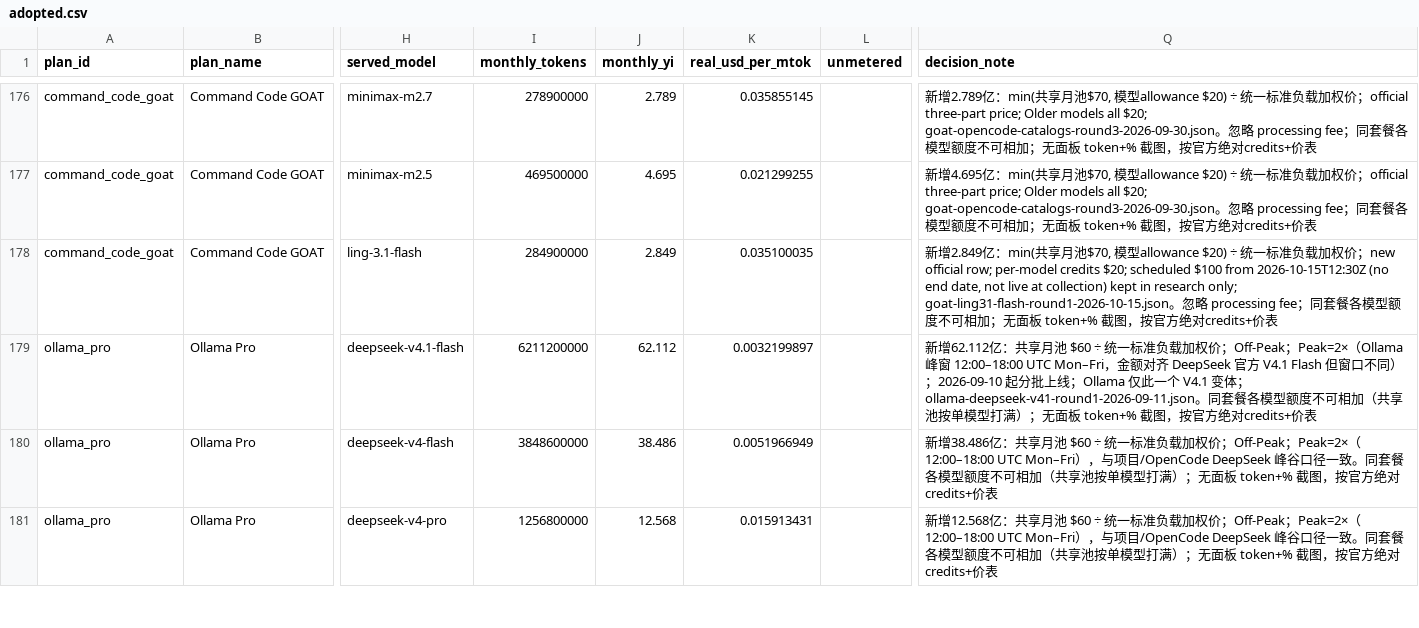
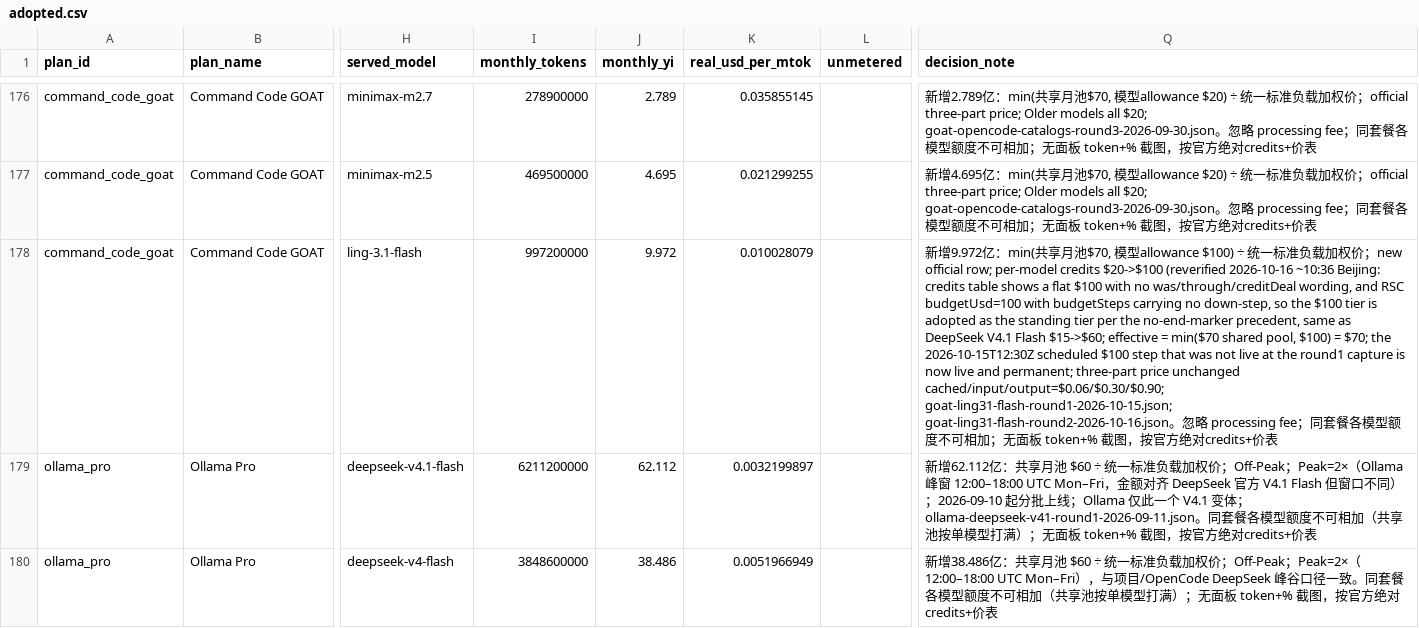
Before and after one commit to Annihilater/real-api-pricing, a CSV file: data/adopted.csv, drawn as a sheet; only a part is shown, gaps mark what is left out; the shorter side is filled out with more unchanged rows; the diff names each change by its address in the sheet, - before the commit and + after, or states it on an @@ line.

Commit message:
Data: GOAT Ling 3.1 Flash credits $20→$100（常设档 → 9.972亿）
2026-10-16 复核官网：credits 表纯 $100，无 creditDeal/through；budgetSteps 无回落步。
按无截止标记=常设档先例采 $100；effective min($70,$100)=$70 → 9.972亿。

```diff
--- a/data/adopted.csv
+++ b/data/adopted.csv
-I178 (monthly_tokens): 284900000
+I178 (monthly_tokens): 997200000
-J178 (monthly_yi): 2.849
+J178 (monthly_yi): 9.972
-K178 (real_usd_per_mtok): 0.035100035
+K178 (real_usd_per_mtok): 0.010028079
-Q178 (decision_note): 新增2.849亿：min(共享月池$70, 模型allowance $20) ÷ 统一标准负载加权价；new official row; per-model credits $20; scheduled $100 from 2026-10-15T12:30Z (no end date, not live at collection) kept in research only; goat-ling31-flash-round1-2026-10-15.json。忽…
+Q178 (decision_note): 新增9.972亿：min(共享月池$70, 模型allowance $100) ÷ 统一标准负载加权价；new official row; per-model credits $20->$100 (reverified 2026-10-16 ~10:36 Beijing: credits table shows a flat $100 with no was/through/creditDeal wording, and RSC budgetUsd=100 with budgetSteps carrying no down-step, so the $100 tier is adopted as the standing tier per the no-end-marker precedent, same as DeepSeek V4.1 Flash $15->$60; effective = min($70 shared pool, $100) = $70; the 2026-10-15T12:30Z scheduled $100 step that was not live at the round1 capture is now live and permanent; three-part price unchanged cached/input/output=$0.06/$0.30/$0.90; goat-ling31-flash-round1-2026-10-15.json; goat-ling31-flash-round2-2026-10-16.json。忽…
```
Also changed, not shown: derived/points.csv, 15 other files.
